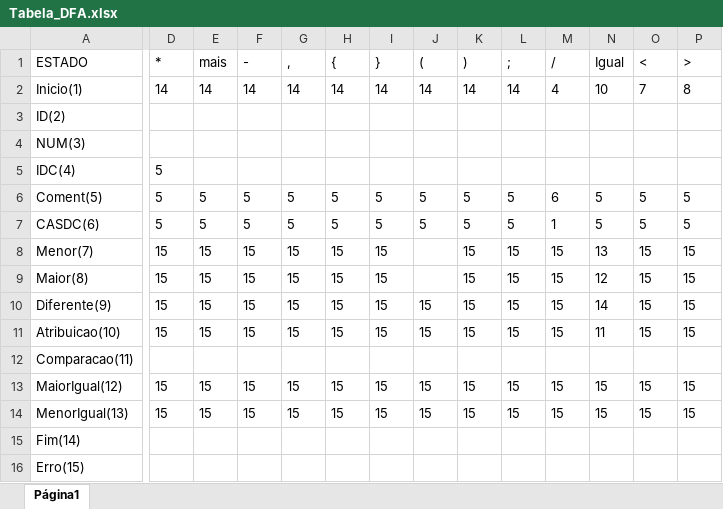
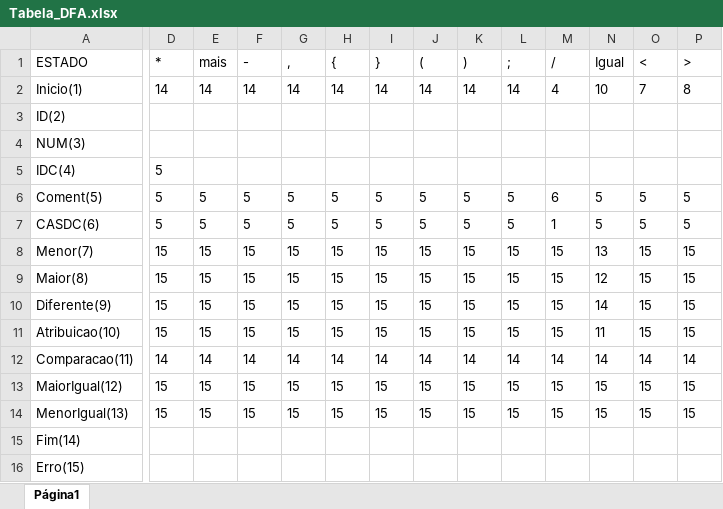
Before and after one commit to juanmmartinss/Projeto_Compiladores, an Excel workbook: Projeto/Tabela_DFA.xlsx, sheet Página1, drawn as a sheet; only a part is shown, gaps mark what is left out; values as stored, in another font and other column widths than the file's, no borders; the diff covers the shown part only; the diff names each change by its address in the sheet, - before the commit and + after, or states it on an @@ line.

Commit message:
mudancas tabela

```diff
--- a/Projeto/Tabela_DFA.xlsx (sheet Página1)
+++ b/Projeto/Tabela_DFA.xlsx (sheet Página1)
-J8:J9 ((): (empty)
+J8:J9 ((): 15
-D12 (*): (empty)
+D12 (*): 14
-E12 (mais): (empty)
+E12 (mais): 14
-F12 (-): (empty)
+F12 (-): 14
-G12 (,): (empty)
+G12 (,): 14
-H12 ({): (empty)
+H12 ({): 14
-I12 (}): (empty)
+I12 (}): 14
-J12 ((): (empty)
+J12 ((): 14
-K12 ()): (empty)
+K12 ()): 14
-L12 (;): (empty)
+L12 (;): 14
-M12 (/): (empty)
+M12 (/): 14
-N12 (Igual): (empty)
+N12 (Igual): 14
-O12 (<): (empty)
+O12 (<): 14
-P12 (>): (empty)
+P12 (>): 14
```
Also changed, not shown: 3 edited cells elsewhere in this sheet.
